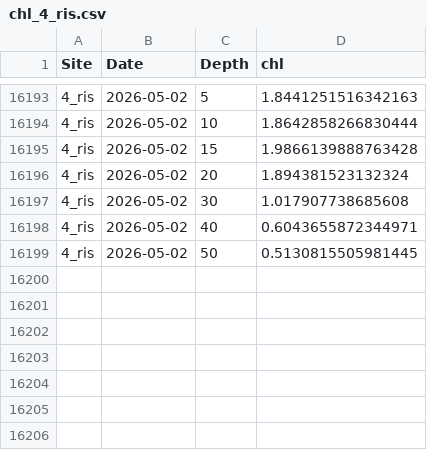
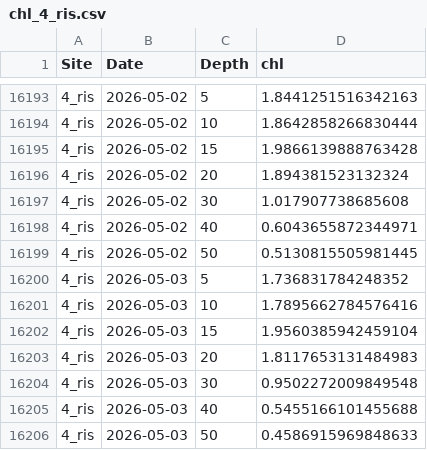
Before and after one commit to sharkbot952/temp_test, a CSV file: data/cmem/chl/chl_4_ris.csv, drawn as a sheet; only a part is shown, gaps mark what is left out.

```diff
--- a/data/cmem/chl/chl_4_ris.csv
+++ b/data/cmem/chl/chl_4_ris.csv
@@ -16199 +16199,8 @@
 4_ris,2026-05-02,50,0.5130815505981445
+4_ris,2026-05-03,5,1.736831784248352
+4_ris,2026-05-03,10,1.7895662784576416
+4_ris,2026-05-03,15,1.9560385942459104
+4_ris,2026-05-03,20,1.8117653131484983
+4_ris,2026-05-03,30,0.9502272009849548
+4_ris,2026-05-03,40,0.5455166101455688
+4_ris,2026-05-03,50,0.4586915969848633
```
Also changed, not shown: data/cmem/chl/chl_3_reb.csv, data/cmem/chl/chl_96_ton.csv, 9 other files.
